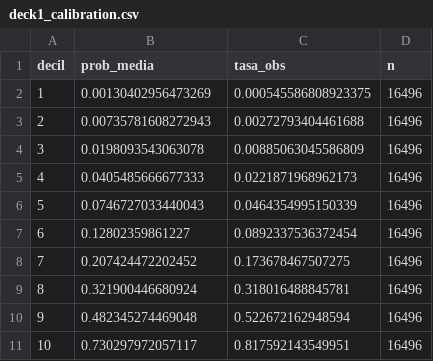
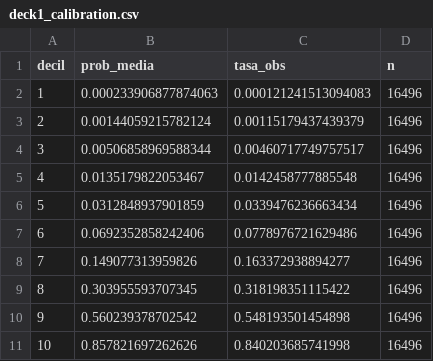
Before and after one commit to camilorianog/BDML_PS02_Equipo_02, a CSV file: 04_outputs/tables/deck1_calibration.csv, drawn as a sheet.

```diff
--- a/04_outputs/tables/deck1_calibration.csv
+++ b/04_outputs/tables/deck1_calibration.csv
@@ -1,11 +1,11 @@
 "decil","prob_media","tasa_obs","n"
-1,0.00130402956473269,0.000545586808923375,16496
-2,0.00735781608272943,0.00272793404461688,16496
-3,0.0198093543063078,0.00885063045586809,16496
-4,0.0405485666677333,0.0221871968962173,16496
-5,0.0746727033440043,0.0464354995150339,16496
-6,0.12802359861227,0.0892337536372454,16496
-7,0.207424472202452,0.173678467507275,16496
-8,0.321900446680924,0.318016488845781,16496
-9,0.482345274469048,0.522672162948594,16496
-10,0.730297972057117,0.817592143549951,16496
+1,0.000233906877874063,0.000121241513094083,16496
+2,0.00144059215782124,0.00115179437439379,16496
+3,0.00506858969588344,0.00460717749757517,16496
+4,0.0135179822053467,0.0142458777885548,16496
+5,0.0312848937901859,0.0339476236663434,16496
+6,0.0692352858242406,0.0778976721629486,16496
+7,0.149077313959826,0.163372938894277,16496
+8,0.303955593707345,0.318198351115422,16496
+9,0.560239378702542,0.548193501454898,16496
+10,0.857821697262626,0.840203685741998,16496
```
Also changed, not shown: 04_outputs/tables/deck1_sweep_threshold.csv, 11 other files.
